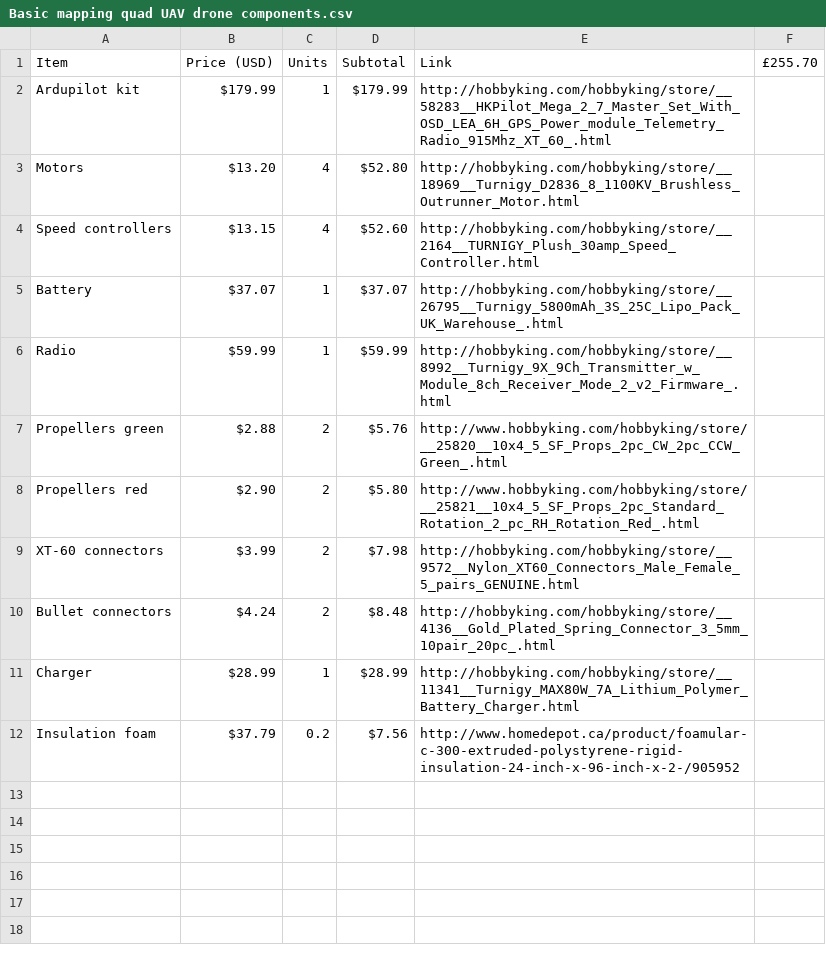
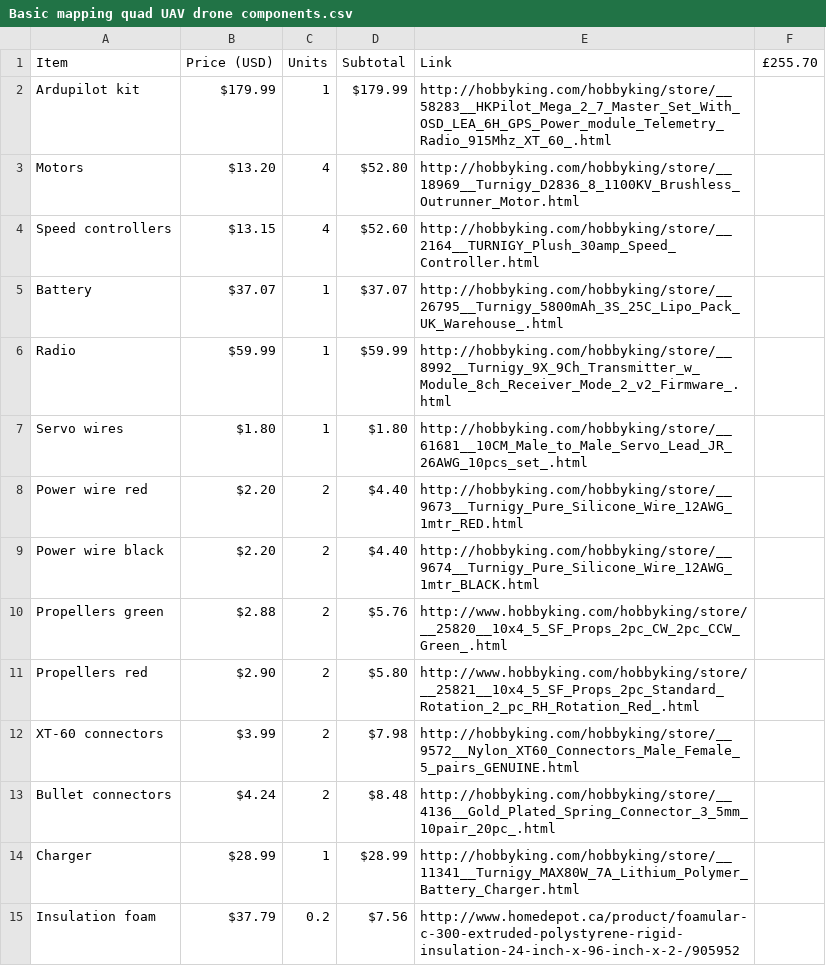
Before and after one commit to ivangayton/OpenUAV, a CSV file: Materials list/Basic mapping quad UAV drone components.csv, drawn as a sheet; the diff names each change by its address in the sheet, - before the commit and + after, or states it on an @@ line.

Commit message:
Updated materials list with wires

```diff
--- a/Materials list/Basic mapping quad UAV drone components.csv
+++ b/Materials list/Basic mapping quad UAV drone components.csv
+row 7: Servo wires | $1.80 | 1 | $1.80 | http://hobbyking.com/hobbyking/store/__61681__10CM_Male_to_Male_Servo_Lead_JR_26AWG_10pcs_set_.html
+row 8: Power wire red | $2.20 | 2 | $4.40 | http://hobbyking.com/hobbyking/store/__9673__Turnigy_Pure_Silicone_Wire_12AWG_1mtr_RED.html
+row 9: Power wire black | $2.20 | 2 | $4.40 | http://hobbyking.com/hobbyking/store/__9674__Turnigy_Pure_Silicone_Wire_12AWG_1mtr_BLACK.html
```
